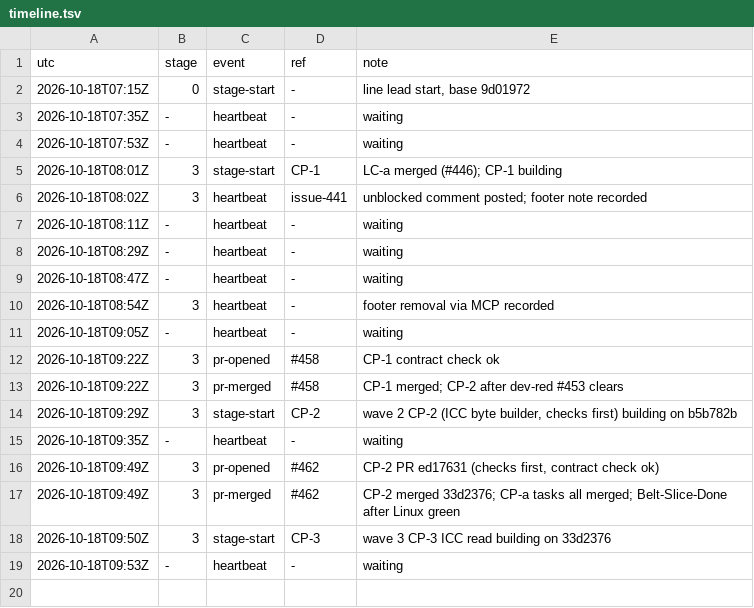
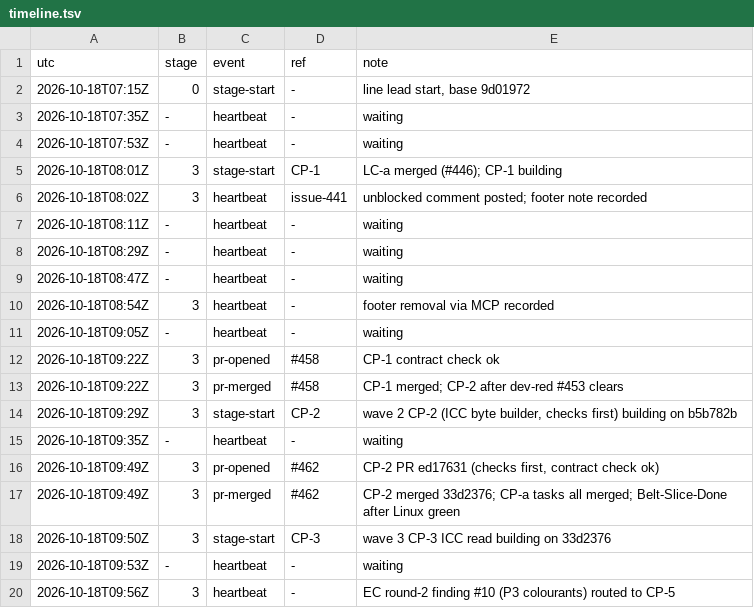
Before and after one commit to qbtrix/creative-core, a TSV file: docs/leads/color-profiles/timeline.tsv, drawn as a sheet; the diff names each change by its address in the sheet, - before the commit and + after, or states it on an @@ line.

Commit message:
chore(lead): color-profiles heartbeat -

```diff
--- a/docs/leads/color-profiles/timeline.tsv
+++ b/docs/leads/color-profiles/timeline.tsv
+row 20: 2026-10-18T09:56Z | 3 | heartbeat | - | EC round-2 finding #10 (P3 colourants) routed to CP-5
```
Also changed, not shown: 1 other file.
